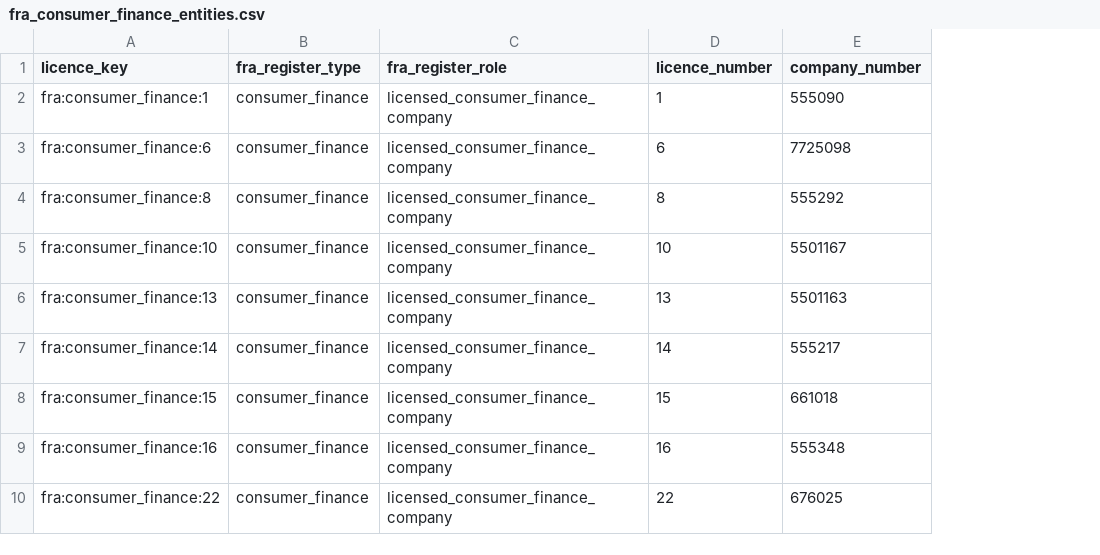
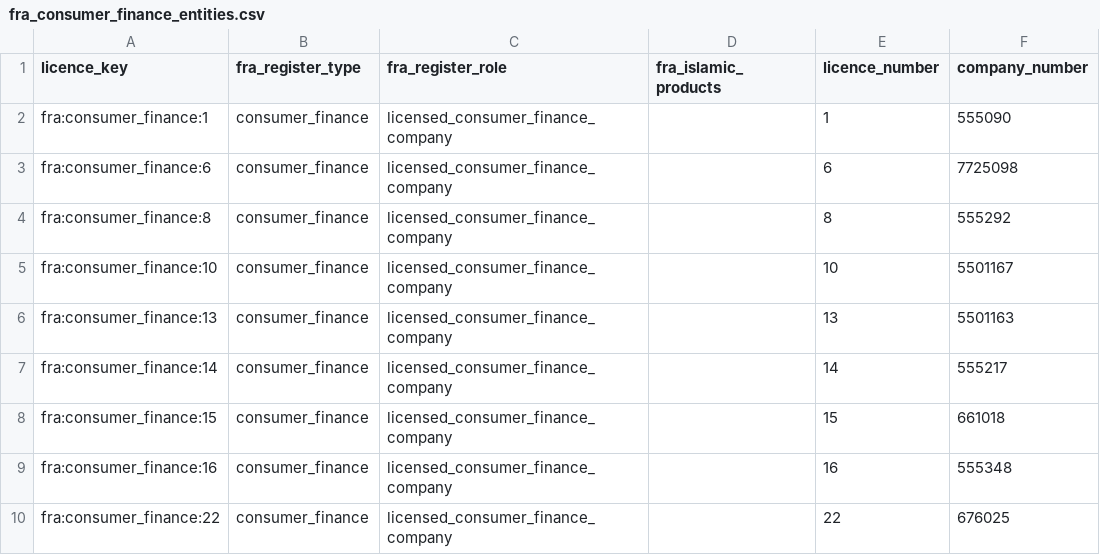
Before and after one commit to AhmedTElKodsh/Mushir-Sharia-Bot, a CSV file: data/source_registry/fra_consumer_finance_entities.csv, drawn as a sheet; only a part is shown; the diff names each change by its address in the sheet, - before the commit and + after, or states it on an @@ line.

```diff
--- a/data/source_registry/fra_consumer_finance_entities.csv
+++ b/data/source_registry/fra_consumer_finance_entities.csv
+column D (fra_islamic_products), empty
```
Also changed, not shown: 7 other files.
